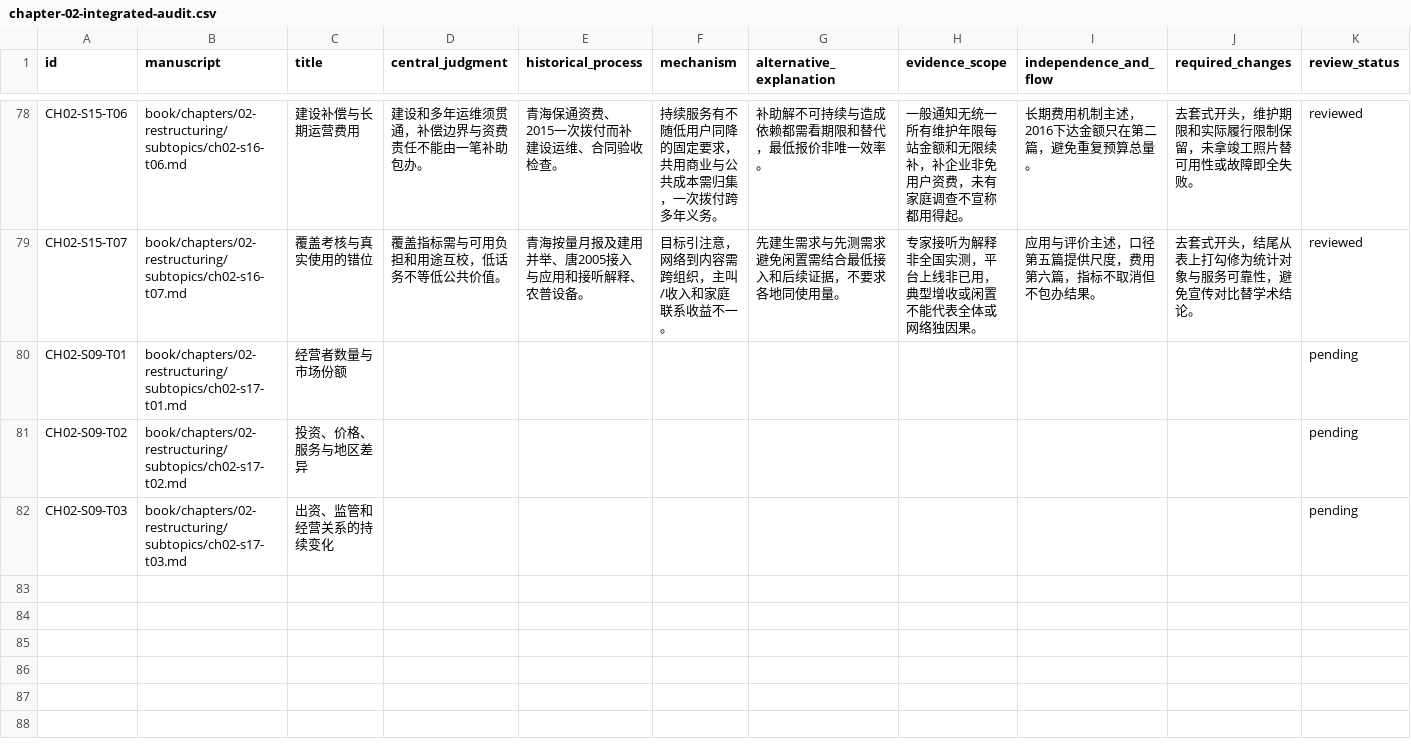
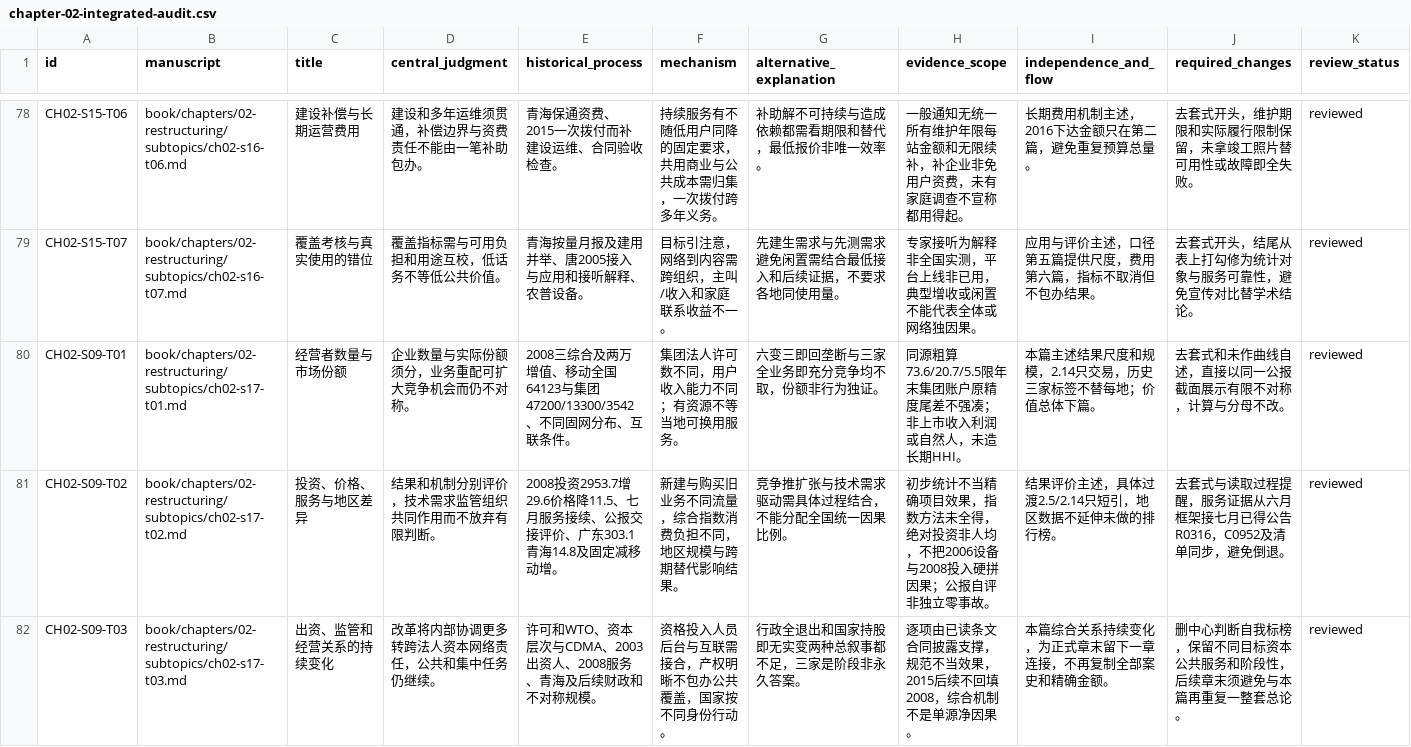
Before and after one commit to pty819/order-of-connectivity, a CSV file: research/chapter-02-integrated-audit.csv, drawn as a sheet; only a part is shown, gaps mark what is left out.

Commit message:
Complete chapter two topic-by-topic substantive review and begin integration

```diff
--- a/research/chapter-02-integrated-audit.csv
+++ b/research/chapter-02-integrated-audit.csv
@@ -79,4 +79,4 @@ CH02-S15-T06,book/chapters/02-restructuring/subtopics/ch02-s16-t06.md,建设补
 CH02-S15-T07,book/chapters/02-restructuring/subtopics/ch02-s16-t07.md,覆盖考核与真实使用的错位,覆盖指标需与可用负担和用途互校，低话务不等低公共价值。,青海按量月报及建用并举、唐2005接入与应用和接听解释、农普设备。,目标引注意，网络到内容需跨组织，主叫/收入和家庭联系收益不一。,先建生需求与先测需求避免闲置需结合最低接入和后续证据，不要求各地同使用量。,专家接听为解释非全国实测，平台上线非已用，典型增收或闲置不能代表全体或网络独因果。,应用与评价主述，口径第五篇提供尺度，费用第六篇，指标不取消但不包办结果。,去套式开头，结尾从表上打勾修为统计对象与服务可靠性，避免宣传对比替学术结论。,reviewed
-CH02-S09-T01,book/chapters/02-restructuring/subtopics/ch02-s17-t01.md,经营者数量与市场份额,,,,,,,,pending
-CH02-S09-T02,book/chapters/02-restructuring/subtopics/ch02-s17-t02.md,投资、价格、服务与地区差异,,,,,,,,pending
-CH02-S09-T03,book/chapters/02-restructuring/subtopics/ch02-s17-t03.md,出资、监管和经营关系的持续变化,,,,,,,,pending
+CH02-S09-T01,book/chapters/02-restructuring/subtopics/ch02-s17-t01.md,经营者数量与市场份额,企业数量与实际份额须分，业务重配可扩大竞争机会而仍不对称。,2008三综合及两万增值、移动全国64123与集团47200/13300/3542、不同固网分布、互联条件。,集团法人许可数不同，用户收入能力不同；有资源不等当地可换用服务。,六变三即回垄断与三家全业务即充分竞争均不取，份额非行为独证。,同源粗算73.6/20.7/5.5限年末集团账户原精度尾差不强凑；非上市收入利润或自然人，未造长期HHI。,本篇主述结果尺度和规模，2.14只交易，历史三家标签不替每地；价值总体下篇。,去套式和未作曲线自述，直接以同一公报截面展示有限不对称，计算与分母不改。,reviewed
+CH02-S09-T02,book/chapters/02-restructuring/subtopics/ch02-s17-t02.md,投资、价格、服务与地区差异,结果和机制分别评价，技术需求监管组织共同作用而不放弃有限判断。,2008投资2953.7增29.6价格降11.5、七月服务接续、公报交接评价、广东303.1青海14.8及固定减移动增。,新建与购买旧业务不同流量，综合指数消费负担不同，地区规模与跨期替代影响结果。,竞争推扩张与技术需求驱动需具体过程结合，不能分配全国统一因果比例。,初步统计不当精确项目效果，指数方法未全得，绝对投资非人均，不把2006设备与2008投入硬拼因果；公报自评非独立零事故。,结果评价主述，具体过渡2.5/2.14只短引，地区数据不延伸未做的排行榜。,去套式与读取过程提醒，服务证据从六月框架接七月已得公告R0316，C0952及清单同步，避免倒退。,reviewed
+CH02-S09-T03,book/chapters/02-restructuring/subtopics/ch02-s17-t03.md,出资、监管和经营关系的持续变化,改革将内部协调更多转跨法人资本网络责任，公共和集中任务仍继续。,许可和WTO、资本层次与CDMA、2003出资人、2008服务、青海及后续财政和不对称规模。,资格投入人员后台与互联需接合，产权明晰不包办公共覆盖，国家按不同身份行动。,行政全退出和国家持股即无实变两种总叙事都不足，三家是阶段非永久答案。,逐项由已读条文合同披露支撑，规范不当效果，2015后续不回填2008，综合机制不是单源净因果。,本篇综合关系持续变化，为正式章末留下一章连接，不再复制全部案史和精确金额。,删中心判断自我标榜，保留不同目标资本公共服务和阶段性，后续章末须避免与本篇再重复一整套总论。,reviewed
```
Also changed, not shown: research/chapter-02-subtopics.csv, research/chapter-plan-v1.csv, 13 other files.
